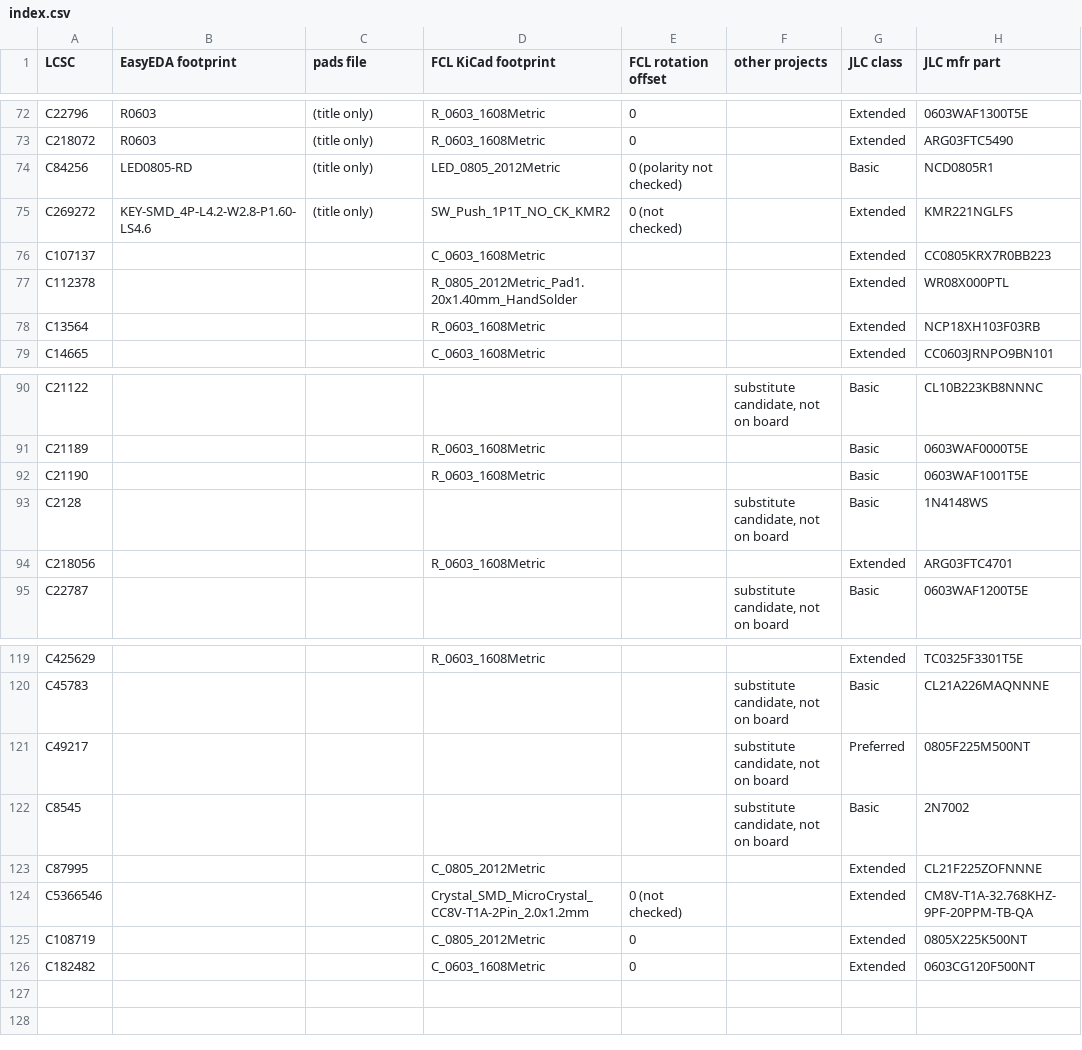
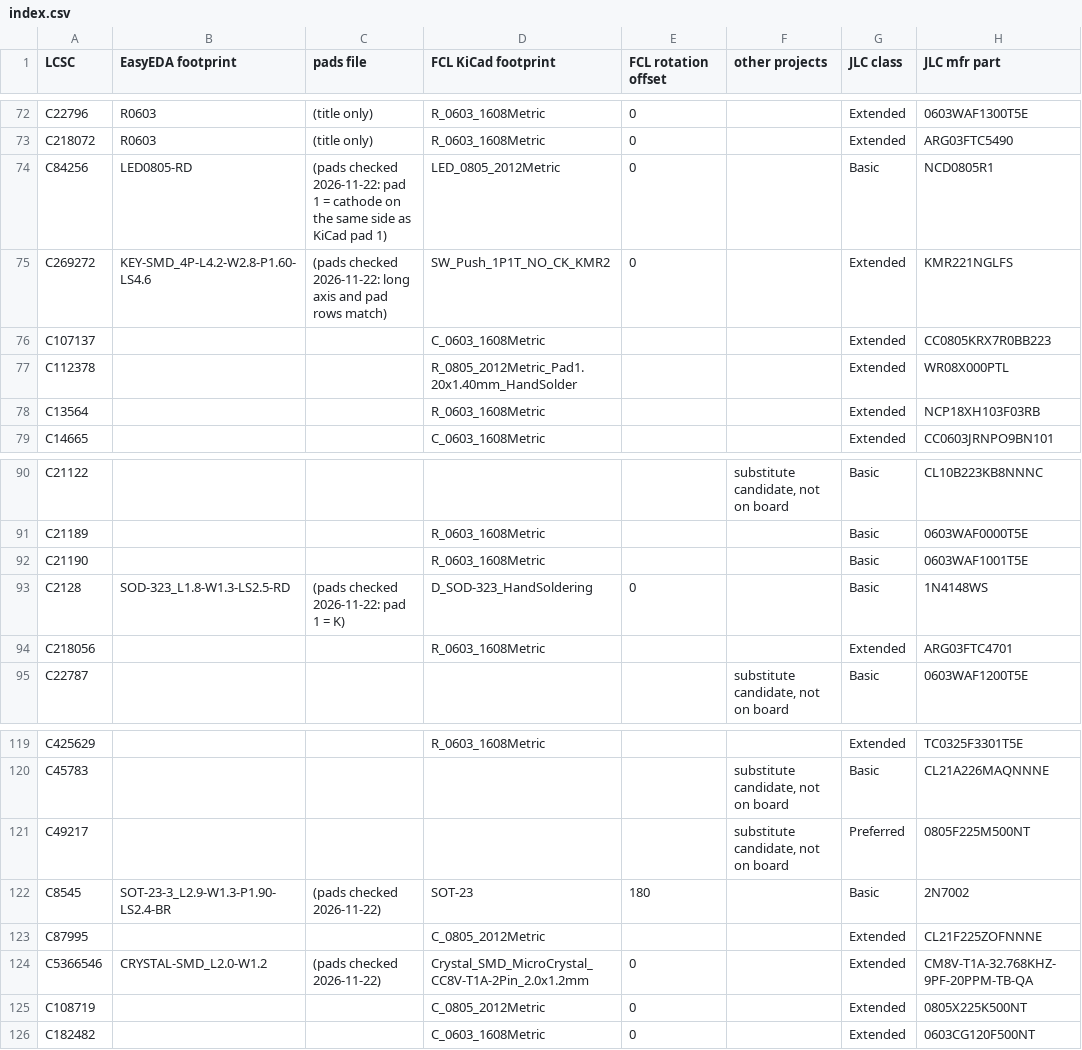
Before and after one commit to jharvey/FPGA_CAM-LCD, a CSV file: tools/jlc_cache/index.csv, drawn as a sheet; only a part is shown, gaps mark what is left out; the diff names each change by its address in the sheet, - before the commit and + after, or states it on an @@ line.

```diff
--- a/tools/jlc_cache/index.csv
+++ b/tools/jlc_cache/index.csv
-C74 (pads file): (title only)
+C74 (pads file): (pads checked 2026-11-22: pad 1 = cathode on the same side as KiCad pad 1)
-E74 (FCL rotation offset): 0 (polarity not checked)
+E74 (FCL rotation offset): 0
-C75 (pads file): (title only)
+C75 (pads file): (pads checked 2026-11-22: long axis and pad rows match)
-E75 (FCL rotation offset): 0 (not checked)
+E75 (FCL rotation offset): 0
-B93 (EasyEDA footprint): (empty)
+B93 (EasyEDA footprint): SOD-323_L1.8-W1.3-LS2.5-RD
-C93 (pads file): (empty)
+C93 (pads file): (pads checked 2026-11-22: pad 1 = K)
-D93 (FCL KiCad footprint): (empty)
+D93 (FCL KiCad footprint): D_SOD-323_HandSoldering
-E93 (FCL rotation offset): (empty)
+E93 (FCL rotation offset): 0
-F93 (other projects): substitute candidate, not on board
+F93 (other projects): (empty)
-B122 (EasyEDA footprint): (empty)
+B122 (EasyEDA footprint): SOT-23-3_L2.9-W1.3-P1.90-LS2.4-BR
-C122 (pads file): (empty)
+C122 (pads file): (pads checked 2026-11-22)
-D122 (FCL KiCad footprint): (empty)
+D122 (FCL KiCad footprint): SOT-23
-E122 (FCL rotation offset): (empty)
+E122 (FCL rotation offset): 180
-F122 (other projects): substitute candidate, not on board
+F122 (other projects): (empty)
-B124 (EasyEDA footprint): (empty)
+B124 (EasyEDA footprint): CRYSTAL-SMD_L2.0-W1.2
-C124 (pads file): (empty)
+C124 (pads file): (pads checked 2026-11-22)
-E124 (FCL rotation offset): 0 (not checked)
+E124 (FCL rotation offset): 0
```
